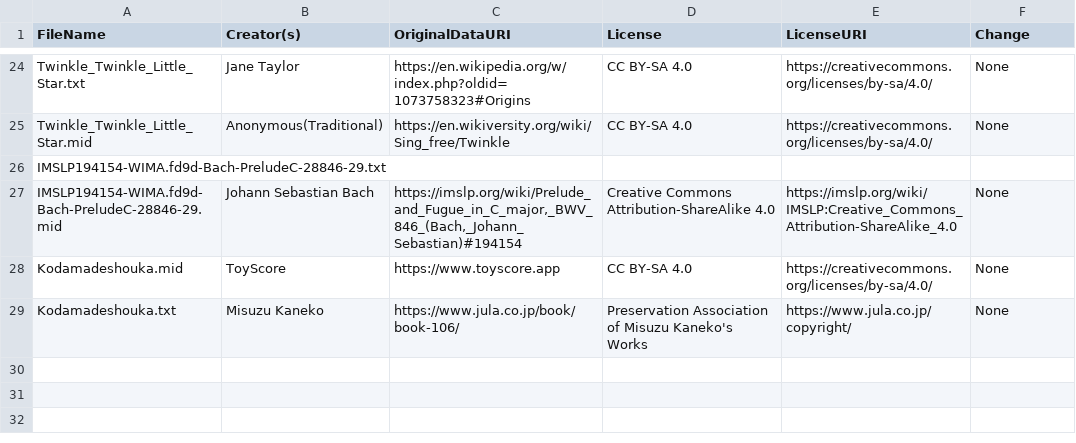
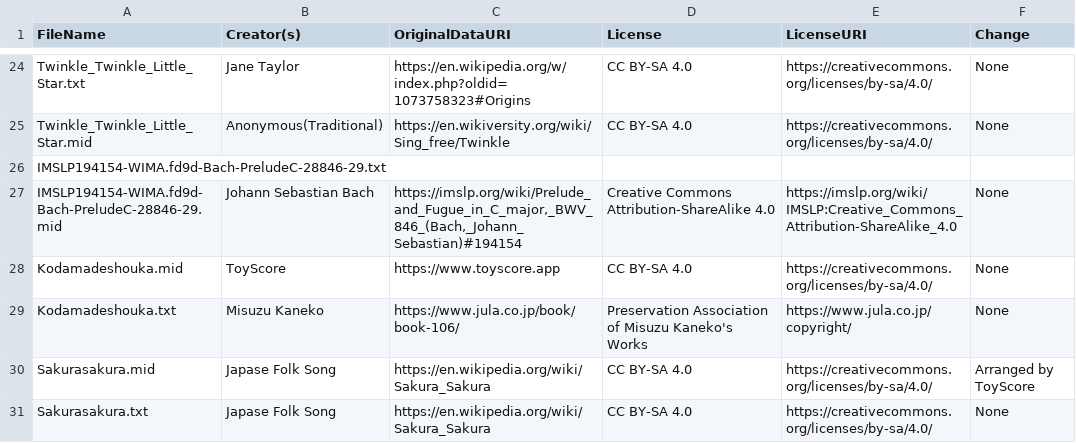
Before and after one commit to toymusicscore/1, a CSV file: docs/data/License_Data.csv, drawn as a sheet; only a part is shown, gaps mark what is left out.

Commit message:
sakurasakura

```diff
--- a/docs/data/License_Data.csv
+++ b/docs/data/License_Data.csv
@@ -29 +29,3 @@ Kodamadeshouka.mid,ToyScore,https://www.toyscore.app,CC BY-SA 4.0,https://creati
 Kodamadeshouka.txt,Misuzu Kaneko,https://www.jula.co.jp/book/book-106/,Preservation Association of Misuzu Kaneko's Works,https://www.jula.co.jp/copyright/,None
+Sakurasakura.mid,Japase Folk Song,https://en.wikipedia.org/wiki/Sakura_Sakura,CC BY-SA 4.0,https://creativecommons.org/licenses/by-sa/4.0/,Arranged by ToyScore
+Sakurasakura.txt,Japase Folk Song,https://en.wikipedia.org/wiki/Sakura_Sakura,CC BY-SA 4.0,https://creativecommons.org/licenses/by-sa/4.0/,None
```
Also changed, not shown: 5 other files.
